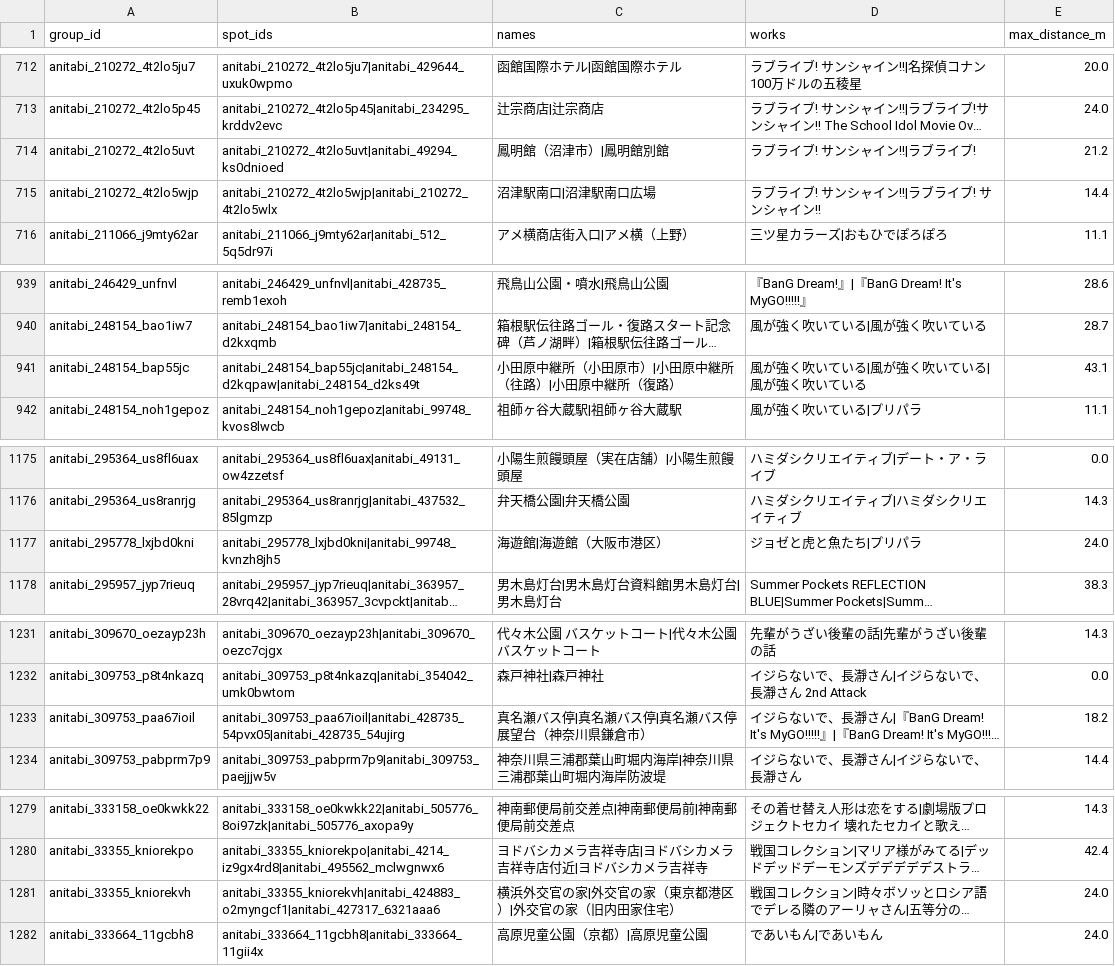
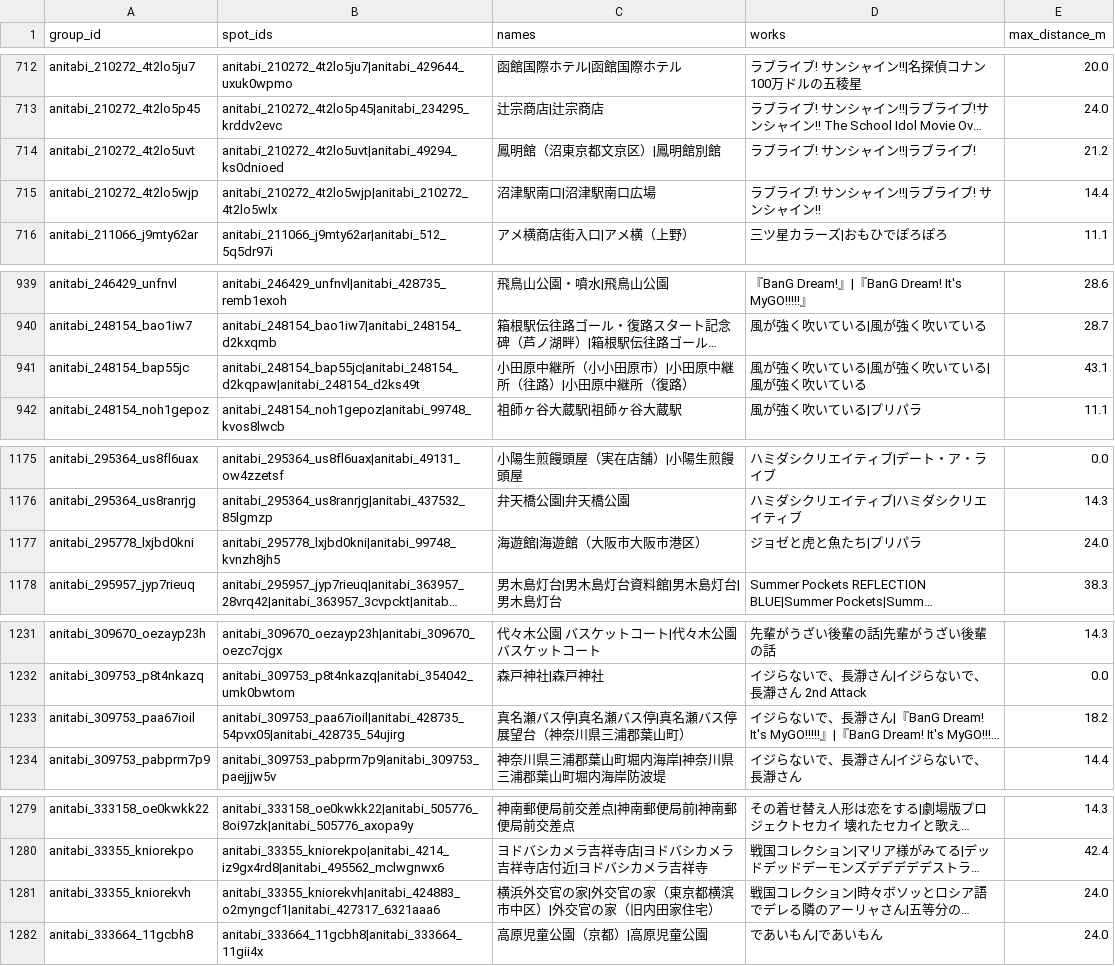
Before and after one commit to wozaidilii/aniguessr, a CSV file: scripts/data/same-place-groups.csv, drawn as a sheet; only a part is shown, gaps mark what is left out; long unchanged cells end in …; the diff covers the shown part only; the diff names each change by its address in the sheet, - before the commit and + after, or states it on an @@ line.

```diff
--- a/scripts/data/same-place-groups.csv
+++ b/scripts/data/same-place-groups.csv
-C714 (names): 鳳明館（沼津市）|鳳明館別館
+C714 (names): 鳳明館（沼東京都文京区）|鳳明館別館
-C941 (names): 小田原中継所（小田原市）|小田原中継所（往路）|小田原中継所（復路）
+C941 (names): 小田原中継所（小小田原市）|小田原中継所（往路）|小田原中継所（復路）
-C1177 (names): 海遊館|海遊館（大阪市港区）
+C1177 (names): 海遊館|海遊館（大阪市大阪市港区）
-C1233 (names): 真名瀬バス停|真名瀬バス停|真名瀬バス停展望台（神奈川県鎌倉市）
+C1233 (names): 真名瀬バス停|真名瀬バス停|真名瀬バス停展望台（神奈川県三浦郡葉山町）
-C1281 (names): 横浜外交官の家|外交官の家（東京都港区）|外交官の家（旧内田家住宅）
+C1281 (names): 横浜外交官の家|外交官の家（東京都横滨市中区）|外交官の家（旧内田家住宅）
```
Also changed, not shown: 14 edited cells elsewhere in this file, 26 other files.
